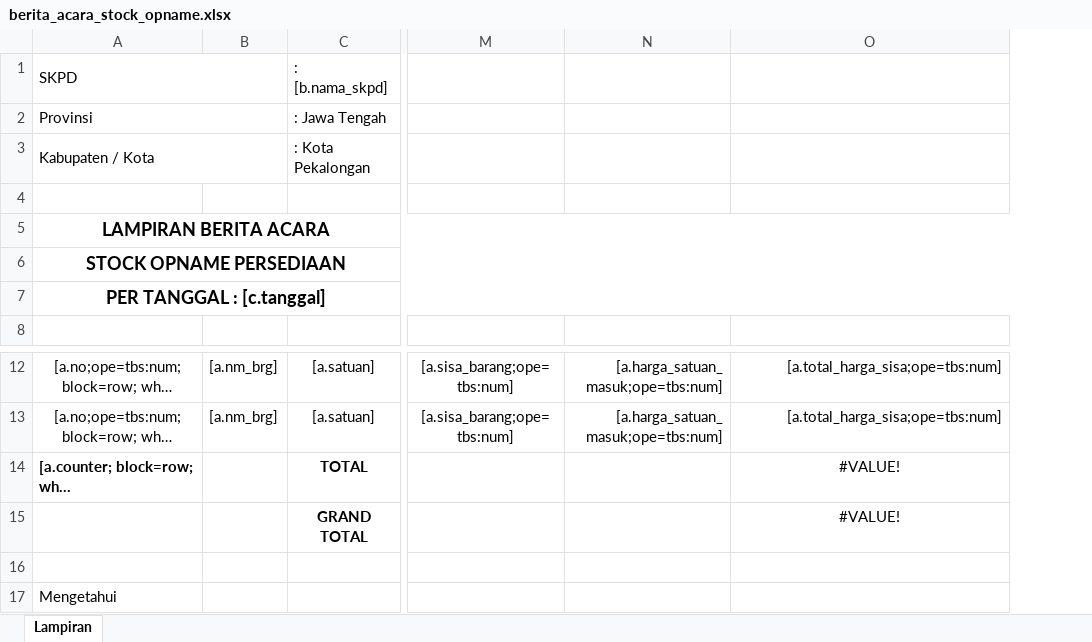
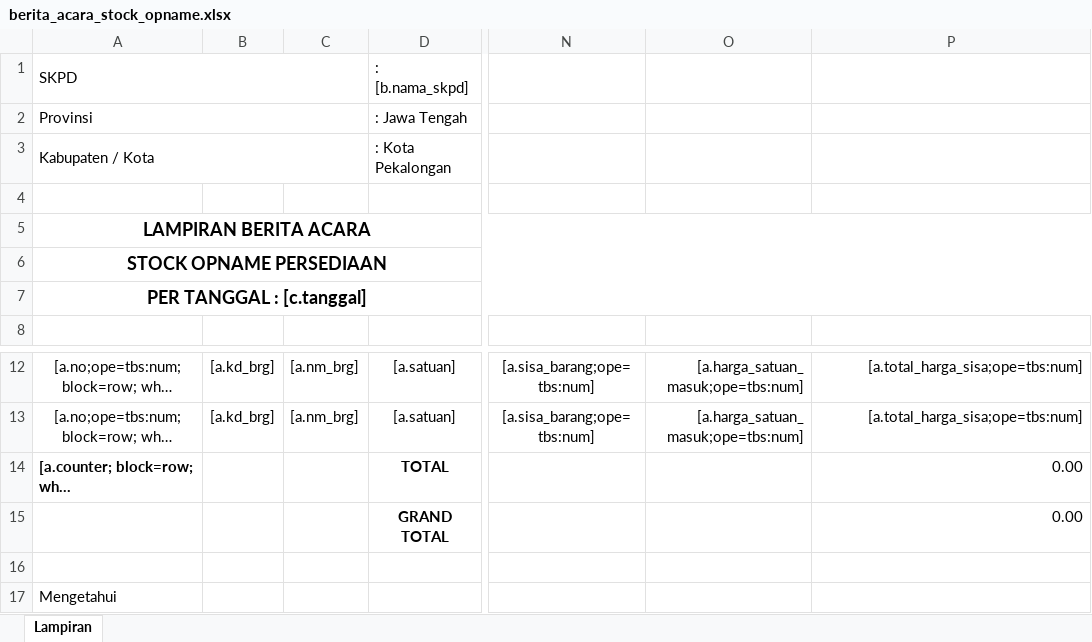
Before and after one commit to datadigicore/persediaan, an Excel workbook: utility/optbs/template/berita_acara_stock_opname.xlsx, sheet Lampiran, drawn as a sheet; only a part is shown, gaps mark what is left out; long unchanged cells end in …; values as stored, in another font and other column widths than the file's, no borders; addresses are those after the commit; the diff names each change by its address in the sheet, - before the commit and + after, or states it on an @@ line.

```diff
--- a/utility/optbs/template/berita_acara_stock_opname.xlsx (sheet Lampiran)
+++ b/utility/optbs/template/berita_acara_stock_opname.xlsx (sheet Lampiran)
+column B, rows 12-13: [a.kd_brg] | [a.kd_brg]
-P14:P15: #VALUE!
+P14:P15: 0.00
-P14:P15 alignment: center
+P14:P15 alignment: right
```
Also changed, not shown: 1 other file.
